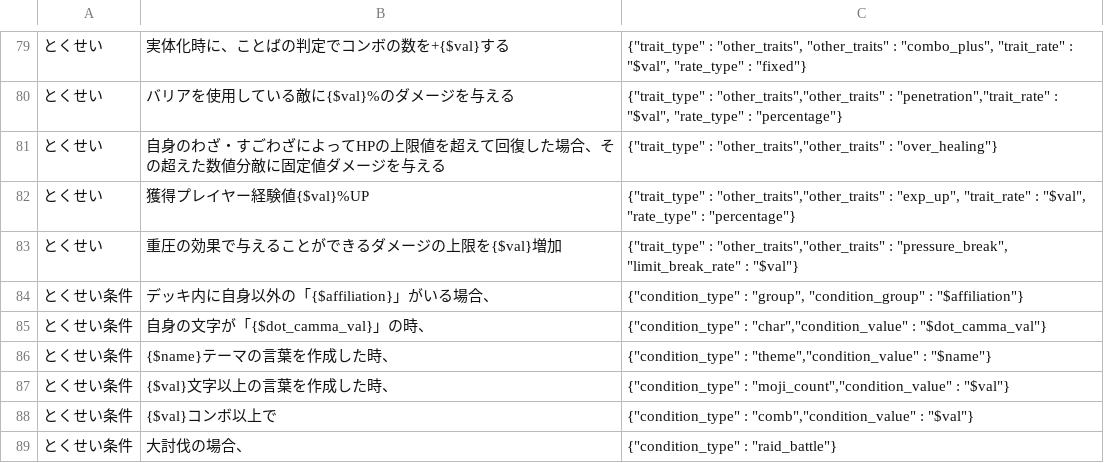
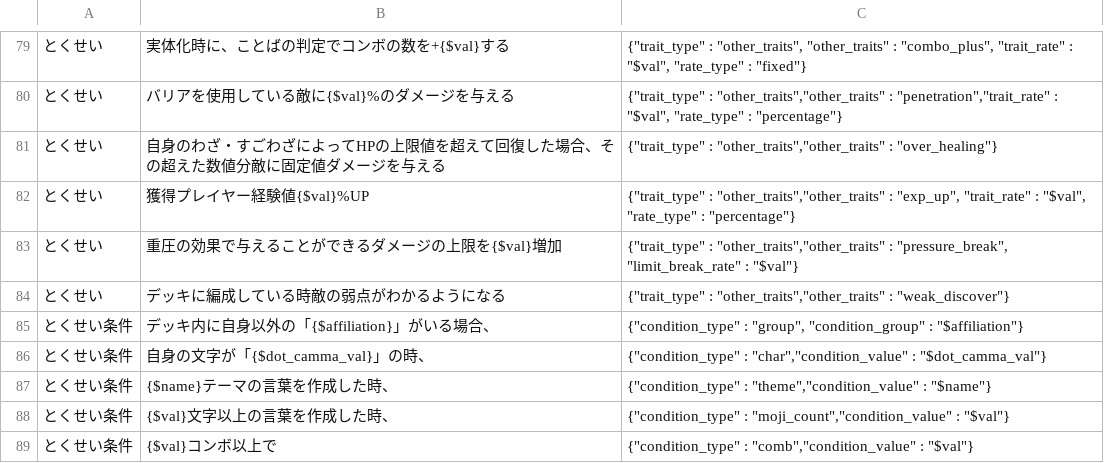
Before and after one commit to satorub01-cyber/kotodaman-db, a CSV file: lib/ゲーム内文言ーACF-対応表.csv, drawn as a sheet; only a part is shown, gaps mark what is left out; the shorter side is filled out with more unchanged rows; the diff names each change by its address in the sheet, - before the commit and + after, or states it on an @@ line.

```diff
--- a/lib/ゲーム内文言ーACF-対応表.csv
+++ b/lib/ゲーム内文言ーACF-対応表.csv
+row 84: とくせい | デッキに編成している時敵の弱点がわかるようになる | {"trait_type" : "other_traits","other_traits" : "weak_discover"}
```
Also changed, not shown: 1 other file.
